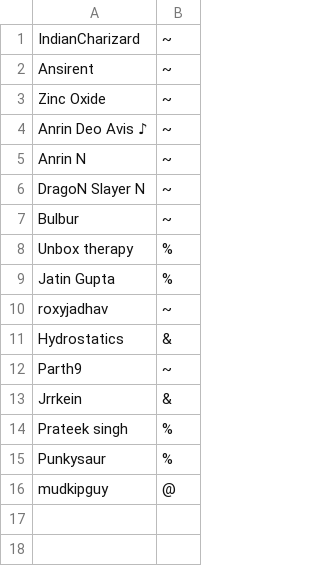
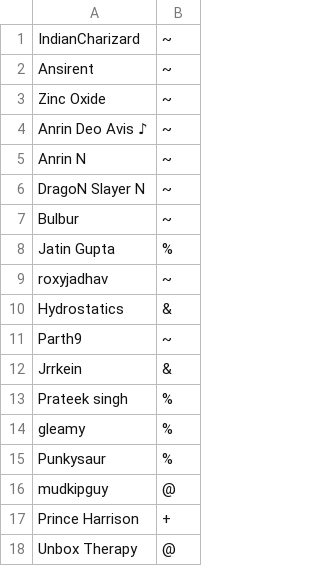
Before and after one commit to yashagl/Cosmos, a CSV file: config/usergroups.csv, drawn as a sheet.

Commit message:
Update usergroups.csv

```diff
--- a/config/usergroups.csv
+++ b/config/usergroups.csv
@@ -7,3 +7,2 @@ DragoN Slayer N,~
 Bulbur,~
-Unbox therapy,%
 Jatin Gupta,%
@@ -14,3 +13,6 @@ Jrrkein,&
 Prateek singh,%
+gleamy,%
 Punkysaur,%
 mudkipguy,@
+Prince Harrison,+
+Unbox Therapy,@
```
